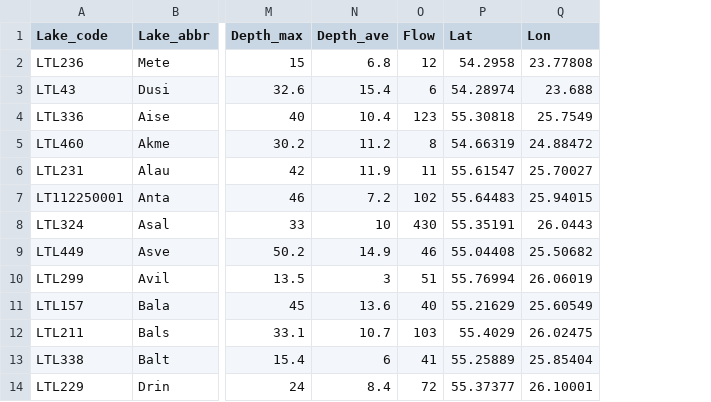
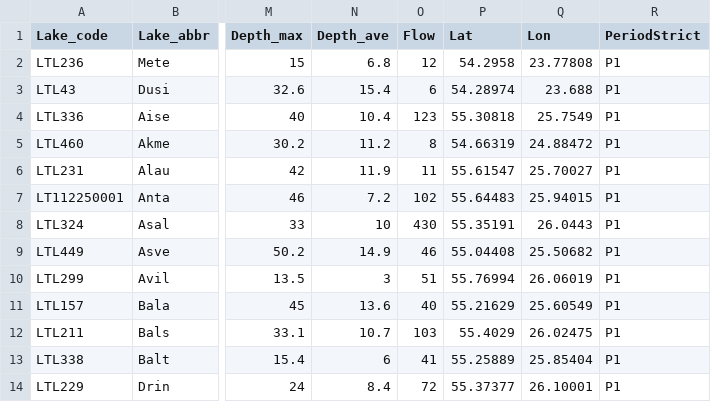
Before and after one commit to astaaudzi/relictCrustaceans, a CSV file: amp_clean.csv, drawn as a sheet; only a part is shown, gaps mark what is left out; the diff names each change by its address in the sheet, - before the commit and + after, or states it on an @@ line.

```diff
--- a/amp_clean.csv
+++ b/amp_clean.csv
+column R (PeriodStrict), rows 2-14: all P1
```
Also changed, not shown: 1 other file.
